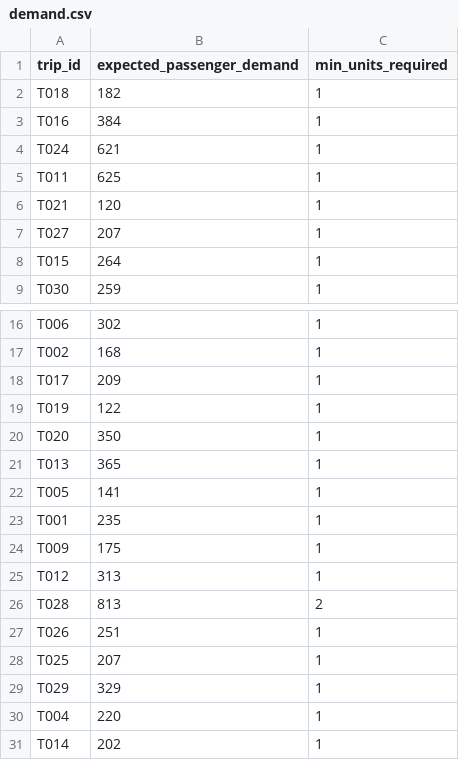
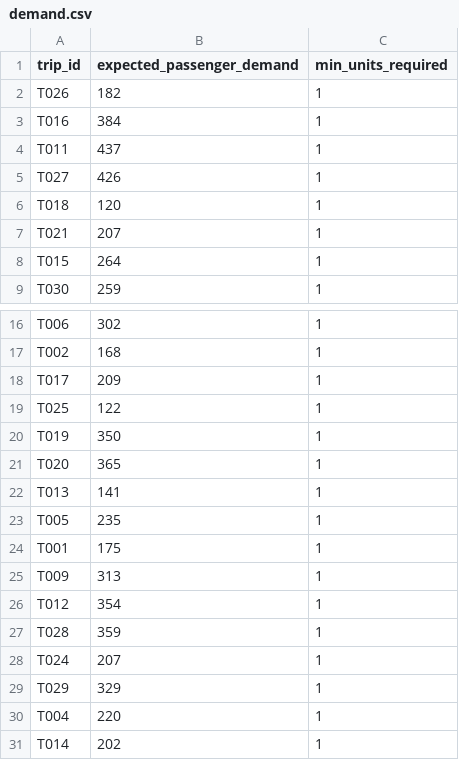
Before and after one commit to Thunder7is/Quantum, a CSV file: data/demand.csv, drawn as a sheet; only a part is shown, gaps mark what is left out.

```diff
--- a/data/demand.csv
+++ b/data/demand.csv
@@ -1,8 +1,8 @@
 trip_id,expected_passenger_demand,min_units_required
-T018,182,1
+T026,182,1
 T016,384,1
-T024,621,1
-T011,625,1
-T021,120,1
-T027,207,1
+T011,437,1
+T027,426,1
+T018,120,1
+T021,207,1
 T015,264,1
@@ -18,12 +18,12 @@ T002,168,1
 T017,209,1
-T019,122,1
-T020,350,1
-T013,365,1
-T005,141,1
-T001,235,1
-T009,175,1
-T012,313,1
-T028,813,2
-T026,251,1
-T025,207,1
+T025,122,1
+T019,350,1
+T020,365,1
+T013,141,1
+T005,235,1
+T001,175,1
+T009,313,1
+T012,354,1
+T028,359,1
+T024,207,1
 T029,329,1
```
Also changed, not shown: data/trips.csv, 1 other file.
